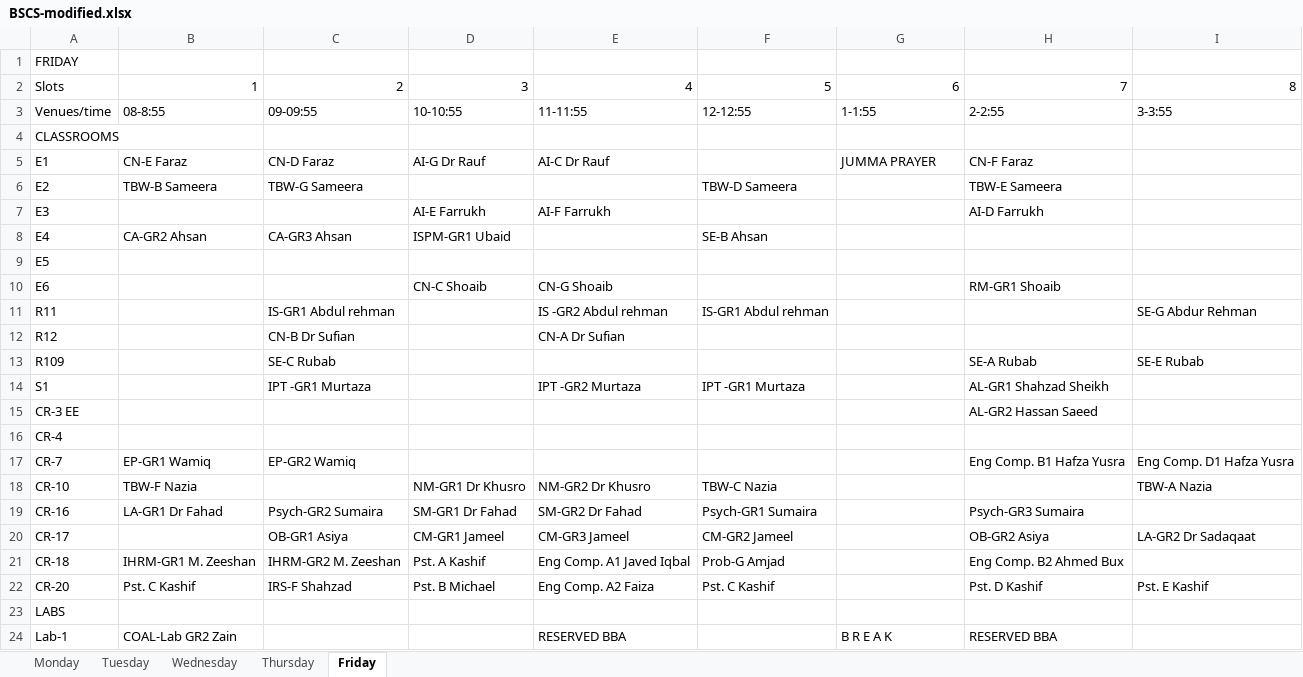
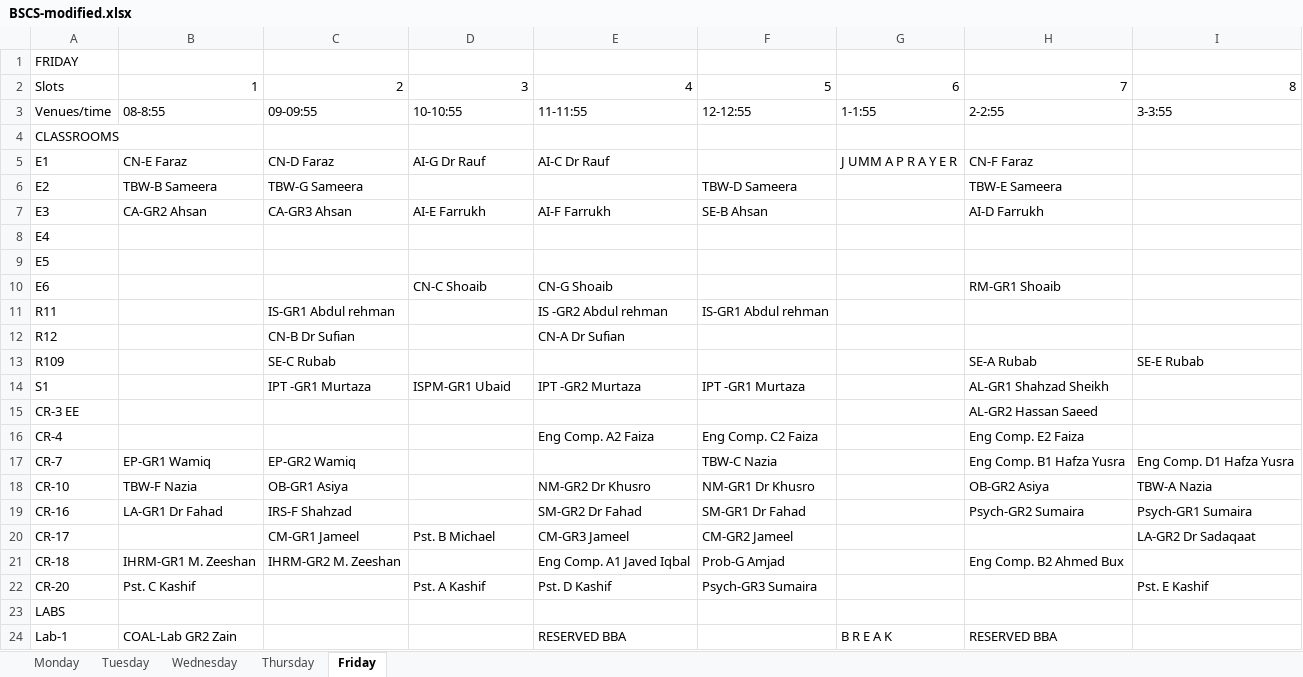
Before and after one commit to saadismail/timetable, an Excel workbook: include/BSCS-modified.xlsx, sheet Friday, drawn as a sheet; only a part is shown; values as stored, in another font and other column widths than the file's, no borders; the diff covers the shown part only; the diff names each change by its address in the sheet, - before the commit and + after, or states it on an @@ line.

```diff
--- a/include/BSCS-modified.xlsx (sheet Friday)
+++ b/include/BSCS-modified.xlsx (sheet Friday)
-G5: JUMMA PRAYER
+G5: J UMM A P R A Y E R
-B7: (empty)
+B7: CA-GR2 Ahsan
-C7: (empty)
+C7: CA-GR3 Ahsan
-F7: (empty)
+F7: SE-B Ahsan
-B8: CA-GR2 Ahsan
+B8: (empty)
-C8: CA-GR3 Ahsan
+C8: (empty)
-D8: ISPM-GR1 Ubaid
+D8: (empty)
-F8: SE-B Ahsan
+F8: (empty)
-I11: SE-G Abdur Rehman
+I11: (empty)
-D14: (empty)
+D14: ISPM-GR1 Ubaid
-E16: (empty)
+E16: Eng Comp. A2 Faiza
-F16: (empty)
+F16: Eng Comp. C2 Faiza
-H16: (empty)
+H16: Eng Comp. E2 Faiza
-F17: (empty)
+F17: TBW-C Nazia
-C18: (empty)
+C18: OB-GR1 Asiya
-D18: NM-GR1 Dr Khusro
+D18: (empty)
-F18: TBW-C Nazia
+F18: NM-GR1 Dr Khusro
-H18: (empty)
+H18: OB-GR2 Asiya
-C19: Psych-GR2 Sumaira
+C19: IRS-F Shahzad
-D19: SM-GR1 Dr Fahad
+D19: (empty)
-F19: Psych-GR1 Sumaira
+F19: SM-GR1 Dr Fahad
-H19: Psych-GR3 Sumaira
+H19: Psych-GR2 Sumaira
-I19: (empty)
+I19: Psych-GR1 Sumaira
-C20: OB-GR1 Asiya
+C20: CM-GR1 Jameel
-D20: CM-GR1 Jameel
+D20: Pst. B Michael
-H20: OB-GR2 Asiya
+H20: (empty)
-D21: Pst. A Kashif
+D21: (empty)
-C22: IRS-F Shahzad
+C22: (empty)
-D22: Pst. B Michael
+D22: Pst. A Kashif
-E22: Eng Comp. A2 Faiza
+E22: Pst. D Kashif
-F22: Pst. C Kashif
+F22: Psych-GR3 Sumaira
-H22: Pst. D Kashif
+H22: (empty)
```
Also changed, not shown: 3 edited cells elsewhere in this sheet, sheet Wednesday, sheet Thursday, sheet Monday, sheet Tuesday, 5 other files.
